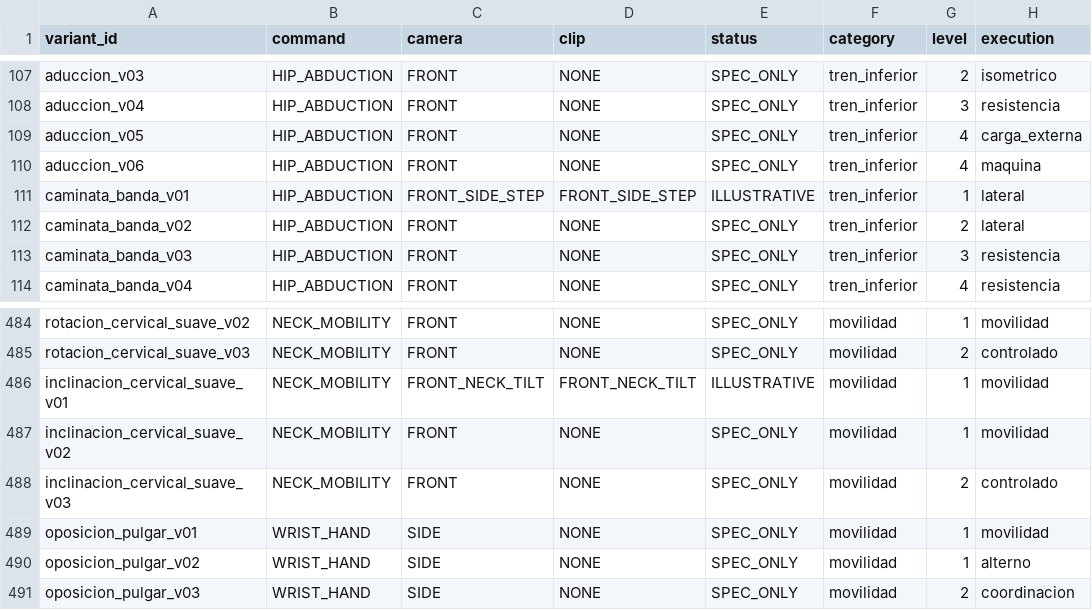
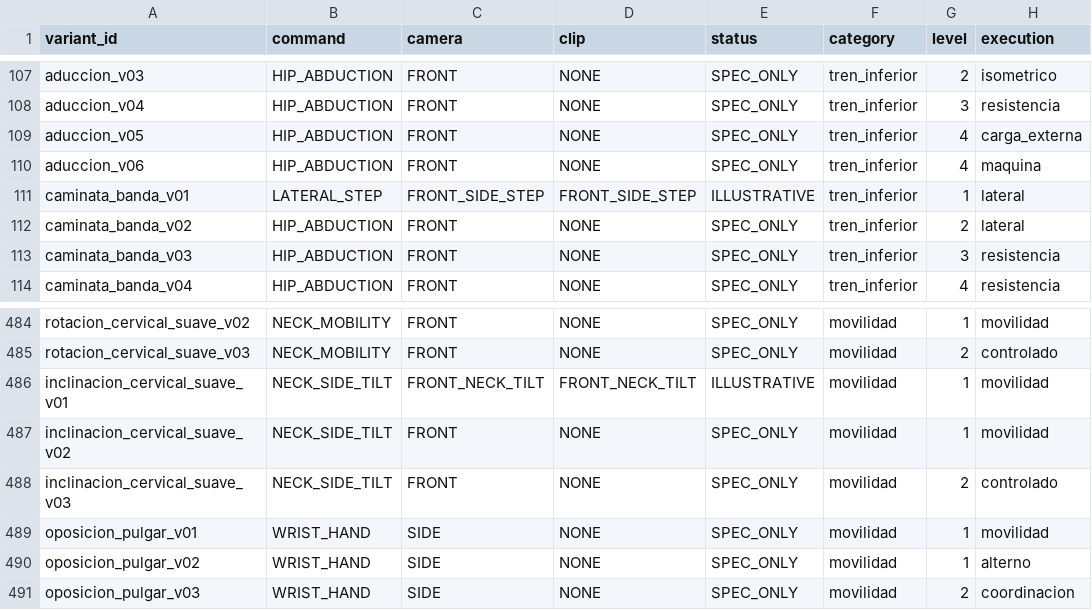
Before and after one commit to miguelpinto9988-byte/Asterion-System-Android, a TSV file: app/src/main/assets/asterion_exercises/v1/avatar_motion_commands.tsv, drawn as a sheet; only a part is shown, gaps mark what is left out; the diff names each change by its address in the sheet, - before the commit and + after, or states it on an @@ line.

Commit message:
feat(avatar): specialize joint commands for lateral step and all cervical side-tilt variants

```diff
--- a/app/src/main/assets/asterion_exercises/v1/avatar_motion_commands.tsv
+++ b/app/src/main/assets/asterion_exercises/v1/avatar_motion_commands.tsv
-B111 (command): HIP_ABDUCTION
+B111 (command): LATERAL_STEP
-B486:B488 (command): NECK_MOBILITY
+B486:B488 (command): NECK_SIDE_TILT
```
